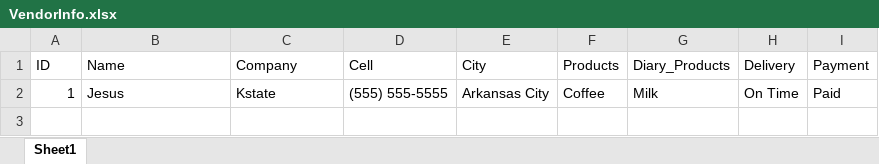
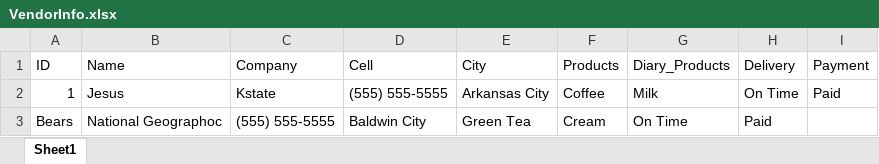
Before and after one commit to JesusMBM/WinFormsApp, an Excel workbook: VendorInfo.xlsx, sheet Sheet1, drawn as a sheet; values as stored, in another font and other column widths than the file's, no borders; the diff names each change by its address in the sheet, - before the commit and + after, or states it on an @@ line.

```diff
--- a/VendorInfo.xlsx (sheet Sheet1)
+++ b/VendorInfo.xlsx (sheet Sheet1)
+row 3: Bears | National Geographoc | (555) 555-5555 | Baldwin City | Green Tea | Cream | On Time | Paid
```
Also changed, not shown: NewVendorInfo.xlsx, 8 other files.
